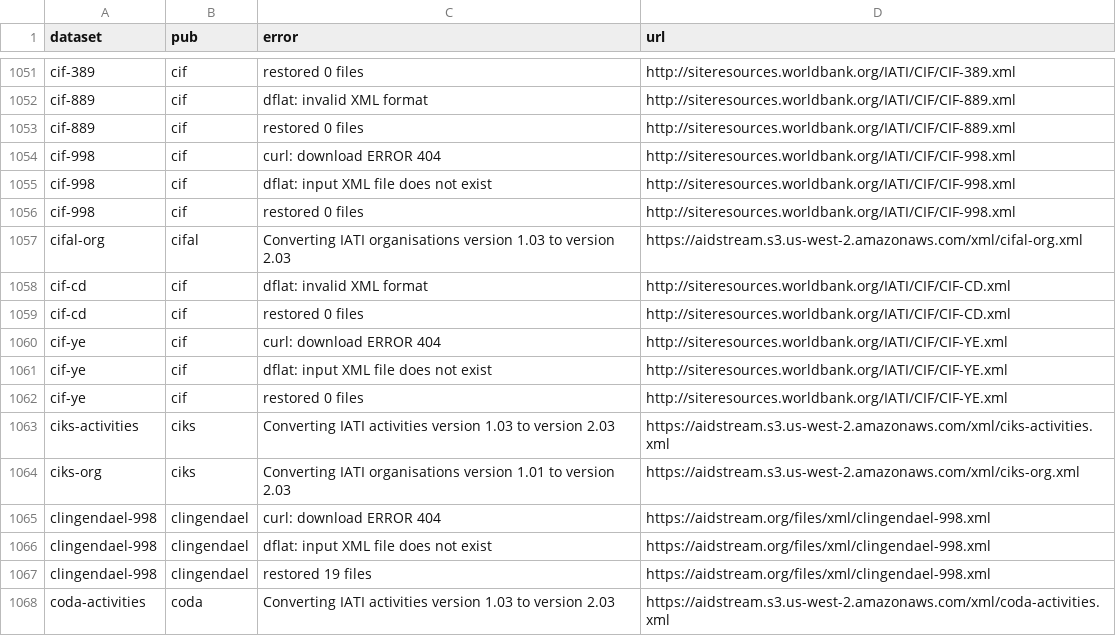
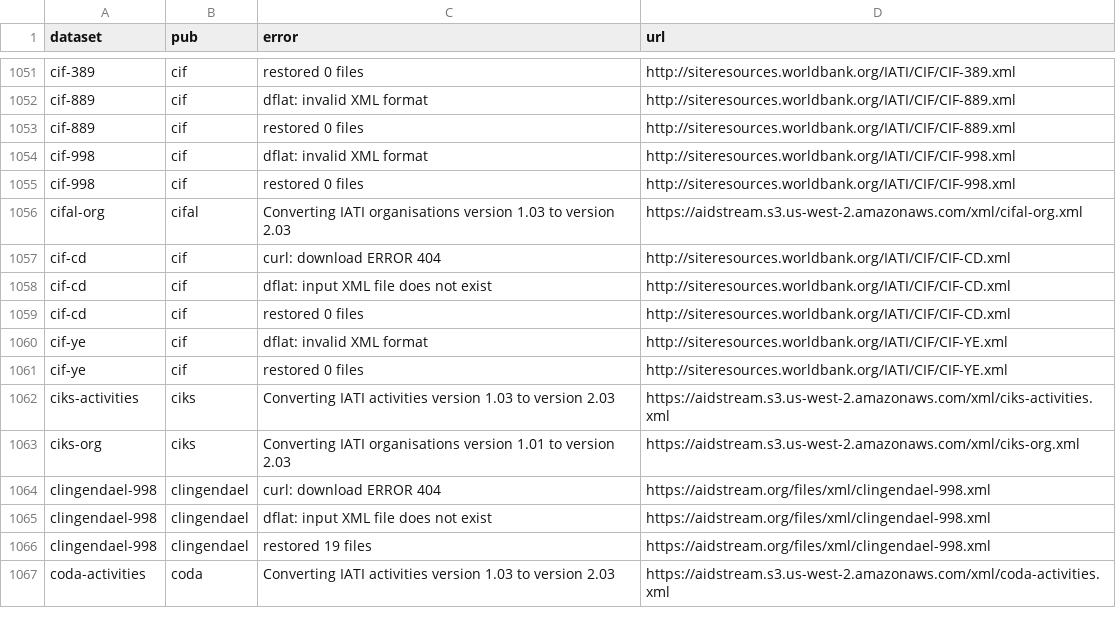
Before and after one commit to notshi/cleanerr, a CSV file: errors.csv, drawn as a sheet; only a part is shown, gaps mark what is left out.

```diff
--- a/errors.csv
+++ b/errors.csv
@@ -1053,10 +1053,9 @@ cif-889,cif,dflat: invalid XML format,"http://siteresources.worldbank.org/IATI/C
 cif-889,cif,restored 0 files,"http://siteresources.worldbank.org/IATI/CIF/CIF-889.xml"
-cif-998,cif,curl: download ERROR 404,"http://siteresources.worldbank.org/IATI/CIF/CIF-998.xml"
-cif-998,cif,dflat: input XML file does not exist,"http://siteresources.worldbank.org/IATI/CIF/CIF-998.xml"
+cif-998,cif,dflat: invalid XML format,"http://siteresources.worldbank.org/IATI/CIF/CIF-998.xml"
 cif-998,cif,restored 0 files,"http://siteresources.worldbank.org/IATI/CIF/CIF-998.xml"
 cifal-org,cifal,Converting IATI organisations version 1.03 to version 2.03,"https://aidstream.s3.us-west-2.amazonaws.com/xml/cifal-org.xml"
-cif-cd,cif,dflat: invalid XML format,"http://siteresources.worldbank.org/IATI/CIF/CIF-CD.xml"
+cif-cd,cif,curl: download ERROR 404,"http://siteresources.worldbank.org/IATI/CIF/CIF-CD.xml"
+cif-cd,cif,dflat: input XML file does not exist,"http://siteresources.worldbank.org/IATI/CIF/CIF-CD.xml"
 cif-cd,cif,restored 0 files,"http://siteresources.worldbank.org/IATI/CIF/CIF-CD.xml"
-cif-ye,cif,curl: download ERROR 404,"http://siteresources.worldbank.org/IATI/CIF/CIF-YE.xml"
-cif-ye,cif,dflat: input XML file does not exist,"http://siteresources.worldbank.org/IATI/CIF/CIF-YE.xml"
+cif-ye,cif,dflat: invalid XML format,"http://siteresources.worldbank.org/IATI/CIF/CIF-YE.xml"
 cif-ye,cif,restored 0 files,"http://siteresources.worldbank.org/IATI/CIF/CIF-YE.xml"
```
Also changed, not shown: 4 other files.
